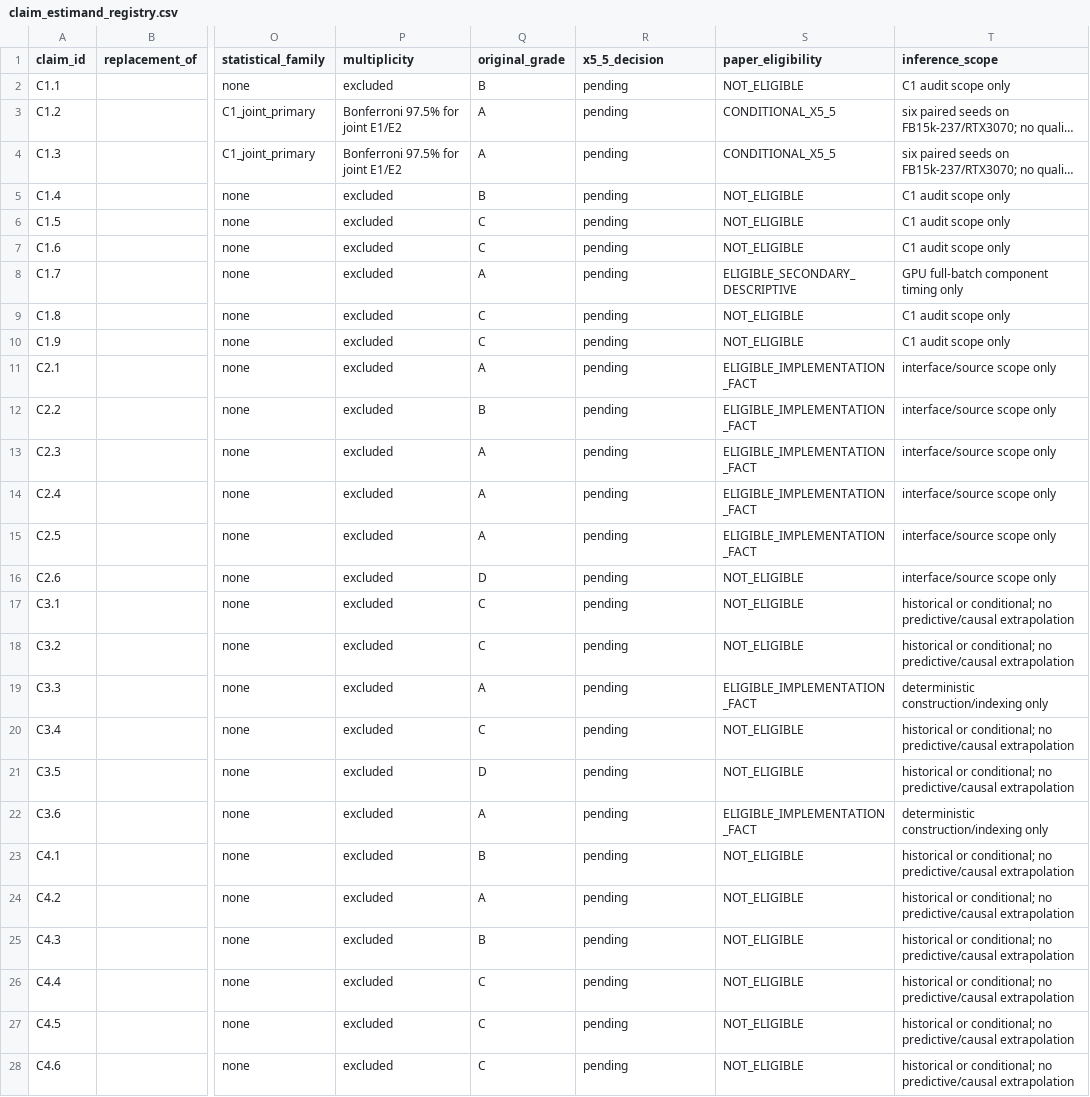
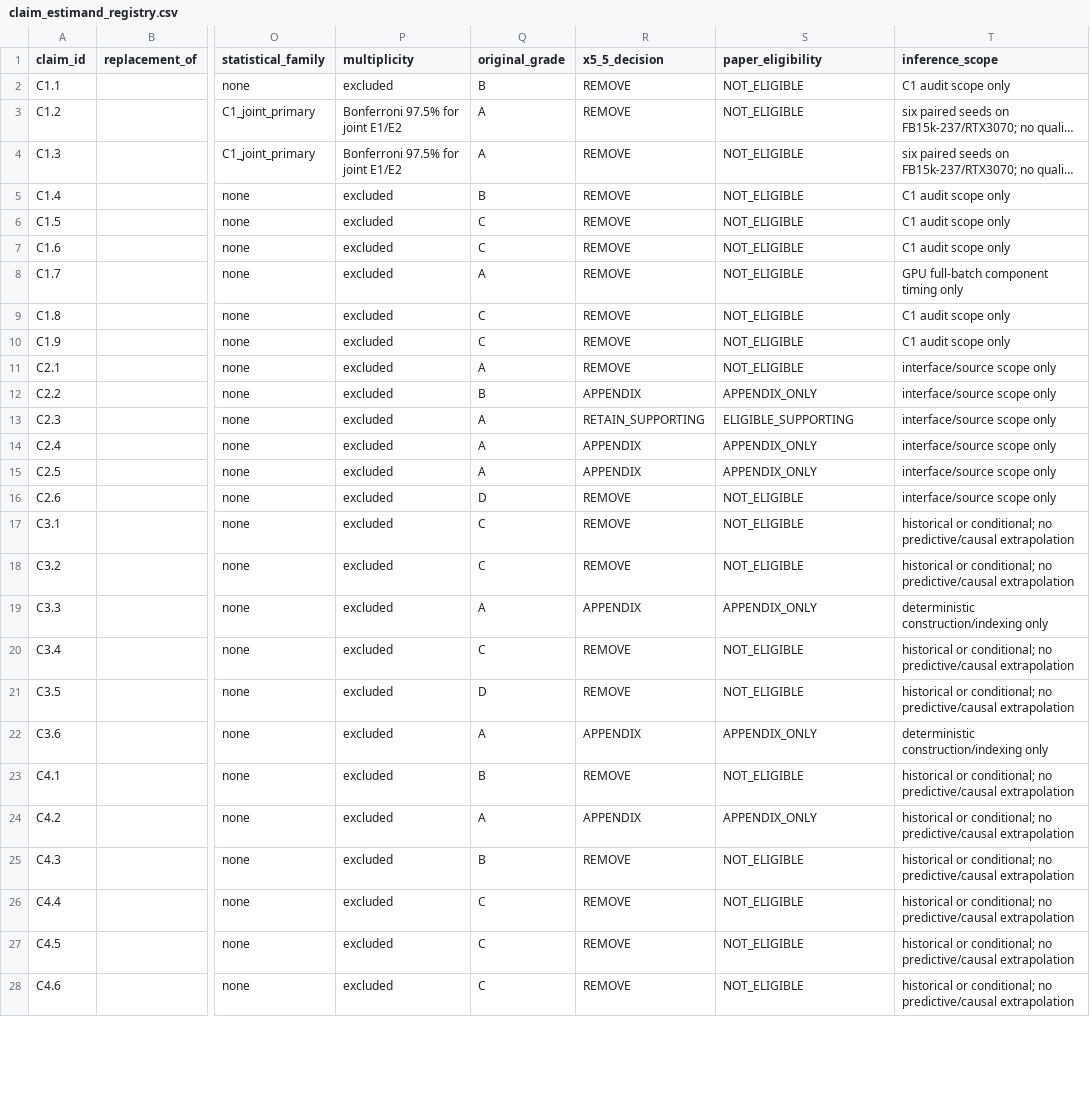
Before and after one commit to piomeer/muKG_LB, a CSV file: output/results/evidence_audit_part6/x6a/claim_estimand_registry.csv, drawn as a sheet; only a part is shown, gaps mark what is left out; long unchanged cells end in …; the diff covers the shown part only; the diff names each change by its address in the sheet, - before the commit and + after, or states it on an @@ line.

```diff
--- a/output/results/evidence_audit_part6/x6a/claim_estimand_registry.csv
+++ b/output/results/evidence_audit_part6/x6a/claim_estimand_registry.csv
-R2:R11 (x5_5_decision): pending
+R2:R11 (x5_5_decision): REMOVE
-S3:S4 (paper_eligibility): CONDITIONAL_X5_5
+S3:S4 (paper_eligibility): NOT_ELIGIBLE
-S8 (paper_eligibility): ELIGIBLE_SECONDARY_DESCRIPTIVE
+S8 (paper_eligibility): NOT_ELIGIBLE
-S11 (paper_eligibility): ELIGIBLE_IMPLEMENTATION_FACT
+S11 (paper_eligibility): NOT_ELIGIBLE
-R12 (x5_5_decision): pending
+R12 (x5_5_decision): APPENDIX
-S12 (paper_eligibility): ELIGIBLE_IMPLEMENTATION_FACT
+S12 (paper_eligibility): APPENDIX_ONLY
-R13 (x5_5_decision): pending
+R13 (x5_5_decision): RETAIN_SUPPORTING
-S13 (paper_eligibility): ELIGIBLE_IMPLEMENTATION_FACT
+S13 (paper_eligibility): ELIGIBLE_SUPPORTING
-R14:R15 (x5_5_decision): pending
+R14:R15 (x5_5_decision): APPENDIX
-S14:S15 (paper_eligibility): ELIGIBLE_IMPLEMENTATION_FACT
+S14:S15 (paper_eligibility): APPENDIX_ONLY
-R16:R18 (x5_5_decision): pending
+R16:R18 (x5_5_decision): REMOVE
-R19 (x5_5_decision): pending
+R19 (x5_5_decision): APPENDIX
-S19 (paper_eligibility): ELIGIBLE_IMPLEMENTATION_FACT
+S19 (paper_eligibility): APPENDIX_ONLY
-R20:R21 (x5_5_decision): pending
+R20:R21 (x5_5_decision): REMOVE
-R22 (x5_5_decision): pending
+R22 (x5_5_decision): APPENDIX
-S22 (paper_eligibility): ELIGIBLE_IMPLEMENTATION_FACT
+S22 (paper_eligibility): APPENDIX_ONLY
-R23 (x5_5_decision): pending
+R23 (x5_5_decision): REMOVE
-R24 (x5_5_decision): pending
+R24 (x5_5_decision): APPENDIX
-S24 (paper_eligibility): NOT_ELIGIBLE
+S24 (paper_eligibility): APPENDIX_ONLY
-R25:R28 (x5_5_decision): pending
+R25:R28 (x5_5_decision): REMOVE
```
Also changed, not shown: 14 edited cells elsewhere in this file, output/results/evidence_audit_part6/x6a/paper_eligibility.csv, 18 other files.
